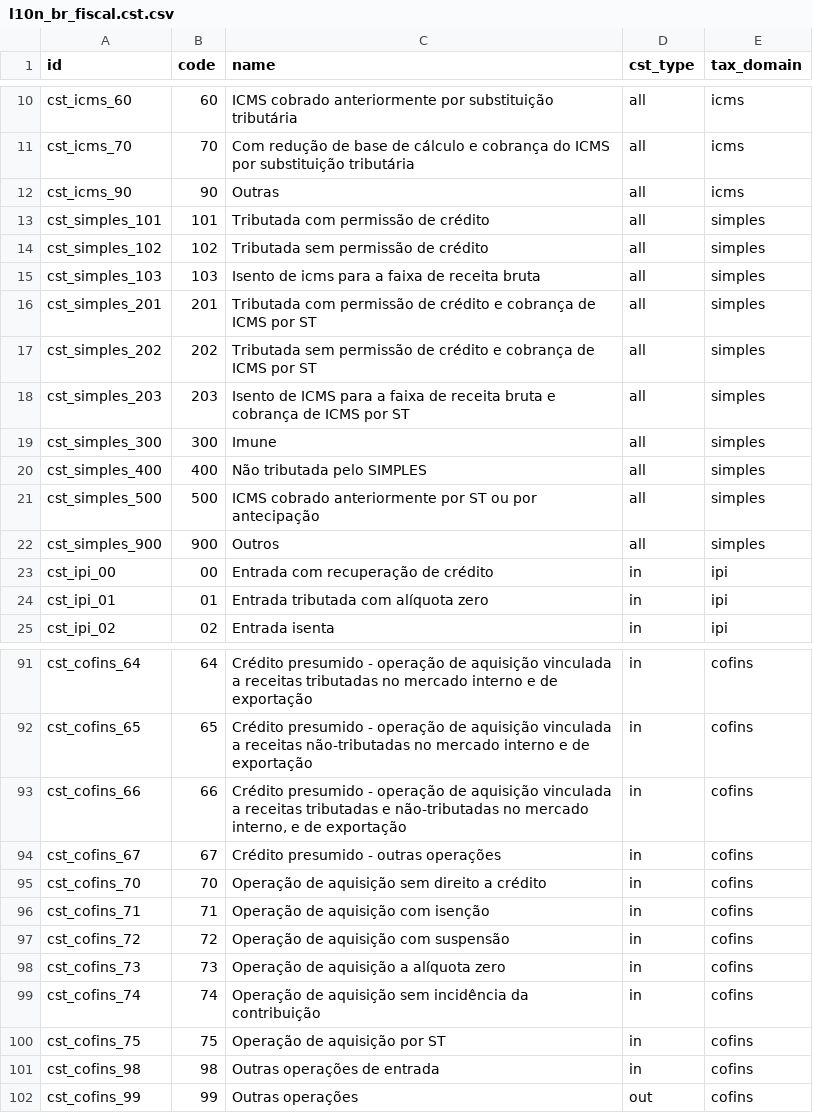
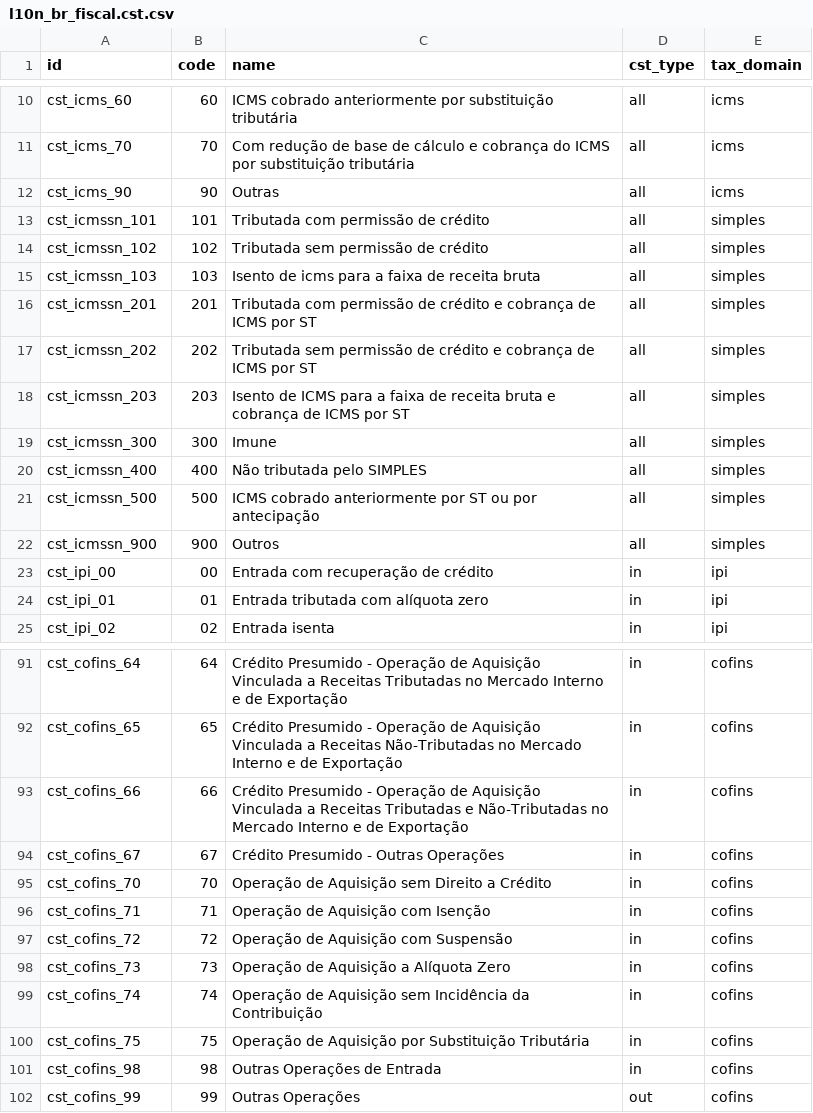
Before and after one commit to it-brasil/l10n-brazil, a CSV file: l10n_br_fiscal/data/l10n_br_fiscal.cst.csv, drawn as a sheet; only a part is shown, gaps mark what is left out; the diff covers the shown part only.

Commit message:
[ADD] Simples Nacional ICMS cst

```diff
--- a/l10n_br_fiscal/data/l10n_br_fiscal.cst.csv
+++ b/l10n_br_fiscal/data/l10n_br_fiscal.cst.csv
@@ -12,12 +12,12 @@
 "cst_icms_90","90","Outras","all","icms"
-"cst_simples_101","101","Tributada com permissão de crédito","all","simples"
-"cst_simples_102","102","Tributada sem permissão de crédito","all","simples"
-"cst_simples_103","103","Isento de icms para a faixa de receita bruta","all","simples"
-"cst_simples_201","201","Tributada com permissão de crédito e cobrança de ICMS por ST","all","simples"
-"cst_simples_202","202","Tributada sem permissão de crédito e cobrança de ICMS por ST","all","simples"
-"cst_simples_203","203","Isento de ICMS para a faixa de receita bruta e cobrança de ICMS por ST","all","simples"
-"cst_simples_300","300","Imune","all","simples"
-"cst_simples_400","400","Não tributada pelo SIMPLES","all","simples"
-"cst_simples_500","500","ICMS cobrado anteriormente por ST ou por antecipação","all","simples"
-"cst_simples_900","900","Outros","all","simples"
+"cst_icmssn_101","101","Tributada com permissão de crédito","all","simples"
+"cst_icmssn_102","102","Tributada sem permissão de crédito","all","simples"
+"cst_icmssn_103","103","Isento de icms para a faixa de receita bruta","all","simples"
+"cst_icmssn_201","201","Tributada com permissão de crédito e cobrança de ICMS por ST","all","simples"
+"cst_icmssn_202","202","Tributada sem permissão de crédito e cobrança de ICMS por ST","all","simples"
+"cst_icmssn_203","203","Isento de ICMS para a faixa de receita bruta e cobrança de ICMS por ST","all","simples"
+"cst_icmssn_300","300","Imune","all","simples"
+"cst_icmssn_400","400","Não tributada pelo SIMPLES","all","simples"
+"cst_icmssn_500","500","ICMS cobrado anteriormente por ST ou por antecipação","all","simples"
+"cst_icmssn_900","900","Outros","all","simples"
 "cst_ipi_00","00","Entrada com recuperação de crédito","in","ipi"
@@ -91,12 +91,12 @@
-"cst_cofins_64","64","Crédito presumido - operação de aquisição vinculada a receitas tributadas no mercado interno e de exportação","in","cofins"
-"cst_cofins_65","65","Crédito presumido - operação de aquisição vinculada a receitas não-tributadas no mercado interno e de exportação","in","cofins"
-"cst_cofins_66","66","Crédito presumido - operação de aquisição vinculada a receitas tributadas e não-tributadas no mercado interno, e de exportação","in","cofins"
-"cst_cofins_67","67","Crédito presumido - outras operações","in","cofins"
-"cst_cofins_70","70","Operação de aquisição sem direito a crédito","in","cofins"
-"cst_cofins_71","71","Operação de aquisição com isenção","in","cofins"
-"cst_cofins_72","72","Operação de aquisição com suspensão","in","cofins"
-"cst_cofins_73","73","Operação de aquisição a alíquota zero","in","cofins"
-"cst_cofins_74","74","Operação de aquisição sem incidência da contribuição","in","cofins"
-"cst_cofins_75","75","Operação de aquisição por ST","in","cofins"
-"cst_cofins_98","98","Outras operações de entrada","in","cofins"
-"cst_cofins_99","99","Outras operações","out","cofins"
+"cst_cofins_64","64","Crédito Presumido - Operação de Aquisição Vinculada a Receitas Tributadas no Mercado Interno e de Exportação","in","cofins"
+"cst_cofins_65","65","Crédito Presumido - Operação de Aquisição Vinculada a Receitas Não-Tributadas no Mercado Interno e de Exportação","in","cofins"
+"cst_cofins_66","66","Crédito Presumido - Operação de Aquisição Vinculada a Receitas Tributadas e Não-Tributadas no Mercado Interno e de Exportação","in","cofins"
+"cst_cofins_67","67","Crédito Presumido - Outras Operações","in","cofins"
+"cst_cofins_70","70","Operação de Aquisição sem Direito a Crédito","in","cofins"
+"cst_cofins_71","71","Operação de Aquisição com Isenção","in","cofins"
+"cst_cofins_72","72","Operação de Aquisição com Suspensão","in","cofins"
+"cst_cofins_73","73","Operação de Aquisição a Alíquota Zero","in","cofins"
+"cst_cofins_74","74","Operação de Aquisição sem Incidência da Contribuição","in","cofins"
+"cst_cofins_75","75","Operação de Aquisição por Substituição Tributária","in","cofins"
+"cst_cofins_98","98","Outras Operações de Entrada","in","cofins"
+"cst_cofins_99","99","Outras Operações","out","cofins"
```
Also changed, not shown: 54 edited cells elsewhere in this file.
